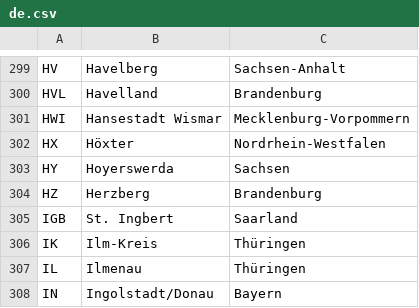
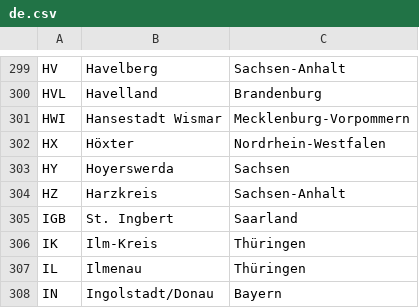
Before and after one commit to PatrickBeck/kfzcheck, a CSV file: src/opt/kfzcheck/kfzlist/de.csv, drawn as a sheet; only a part is shown, gaps mark what is left out.

```diff
--- a/src/opt/kfzcheck/kfzlist/de.csv
+++ b/src/opt/kfzcheck/kfzlist/de.csv
@@ -303,3 +303,3 @@ HX,Höxter,Nordrhein-Westfalen
 HY,Hoyerswerda,Sachsen
-HZ,Herzberg,Brandenburg
+HZ,Harzkreis,Sachsen-Anhalt
 IGB,St. Ingbert,Saarland
```
Also changed, not shown: src/opt/kfzcheck/kfzlist/fr.csv, 6 other files.
